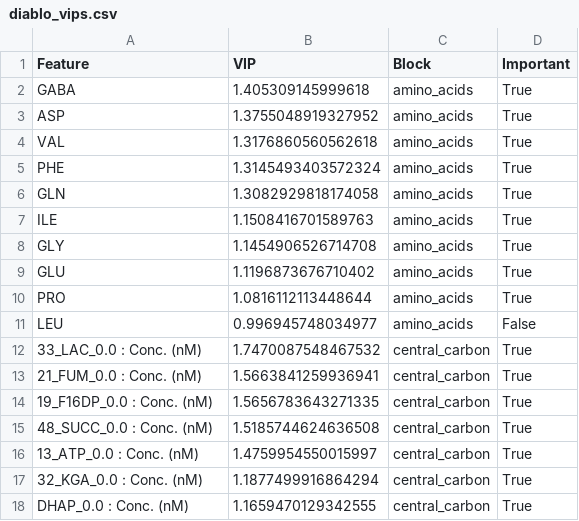
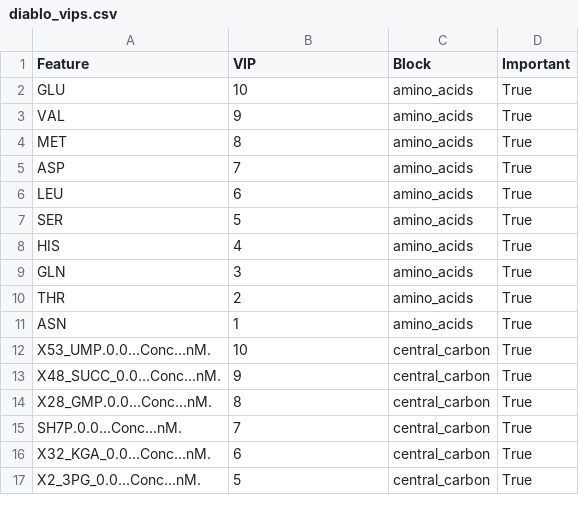
Before and after one commit to subarumuroi/ML_multiomics, a CSV file: results/multi_omics/diablo_vips.csv, drawn as a sheet; only a part is shown; the diff covers the shown part only.

Commit message:
diablo analysis complete for now

```diff
--- a/results/multi_omics/diablo_vips.csv
+++ b/results/multi_omics/diablo_vips.csv
@@ -1,18 +1,17 @@
 Feature,VIP,Block,Important
-GABA,1.405309145999618,amino_acids,True
-ASP,1.3755048919327952,amino_acids,True
-VAL,1.3176860560562618,amino_acids,True
-PHE,1.3145493403572324,amino_acids,True
-GLN,1.3082929818174058,amino_acids,True
-ILE,1.1508416701589763,amino_acids,True
-GLY,1.1454906526714708,amino_acids,True
-GLU,1.1196873676710402,amino_acids,True
-PRO,1.0816112113448644,amino_acids,True
-LEU,0.996945748034977,amino_acids,False
-33_LAC_0.0 : Conc. (nM),1.7470087548467532,central_carbon,True
-21_FUM_0.0 : Conc. (nM),1.5663841259936941,central_carbon,True
-19_F16DP_0.0 : Conc. (nM),1.5656783643271335,central_carbon,True
-48_SUCC_0.0 : Conc. (nM),1.5185744624636508,central_carbon,True
-13_ATP_0.0 : Conc. (nM),1.4759954550015997,central_carbon,True
-32_KGA_0.0 : Conc. (nM),1.1877499916864294,central_carbon,True
-DHAP_0.0 : Conc. (nM),1.1659470129342555,central_carbon,True
+GLU,10,amino_acids,True
+VAL,9,amino_acids,True
+MET,8,amino_acids,True
+ASP,7,amino_acids,True
+LEU,6,amino_acids,True
+SER,5,amino_acids,True
+HIS,4,amino_acids,True
+GLN,3,amino_acids,True
+THR,2,amino_acids,True
+ASN,1,amino_acids,True
+X53_UMP.0.0...Conc...nM.,10,central_carbon,True
+X48_SUCC_0.0...Conc...nM.,9,central_carbon,True
+X28_GMP.0.0...Conc...nM.,8,central_carbon,True
+SH7P.0.0...Conc...nM.,7,central_carbon,True
+X32_KGA_0.0...Conc...nM.,6,central_carbon,True
+X2_3PG_0.0...Conc...nM.,5,central_carbon,True
```
Also changed, not shown: 7 added rows, 6 removed rows and 34 edited cells elsewhere in this file, results/multi_omics/diablo_correlations.csv, results/single_omics/proteomics/pca_variance_explained.csv, 10 other files.
